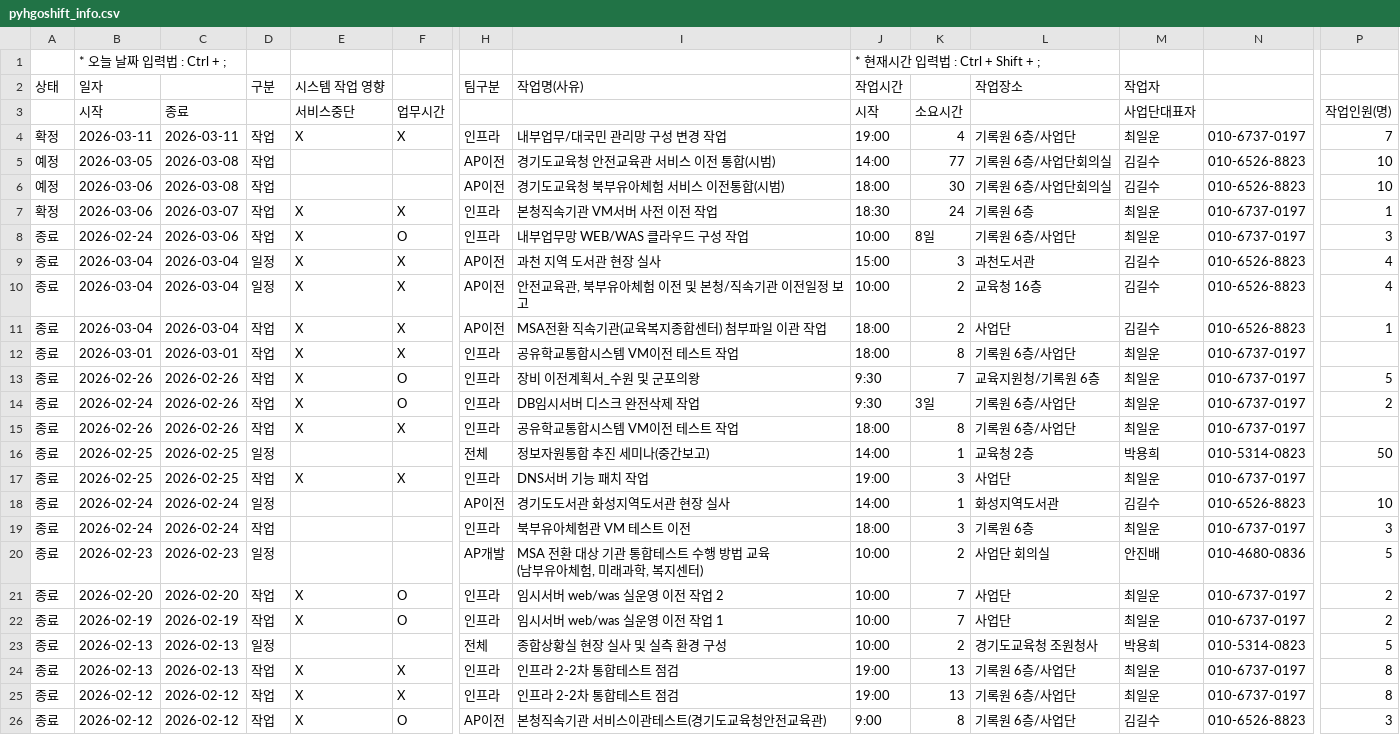
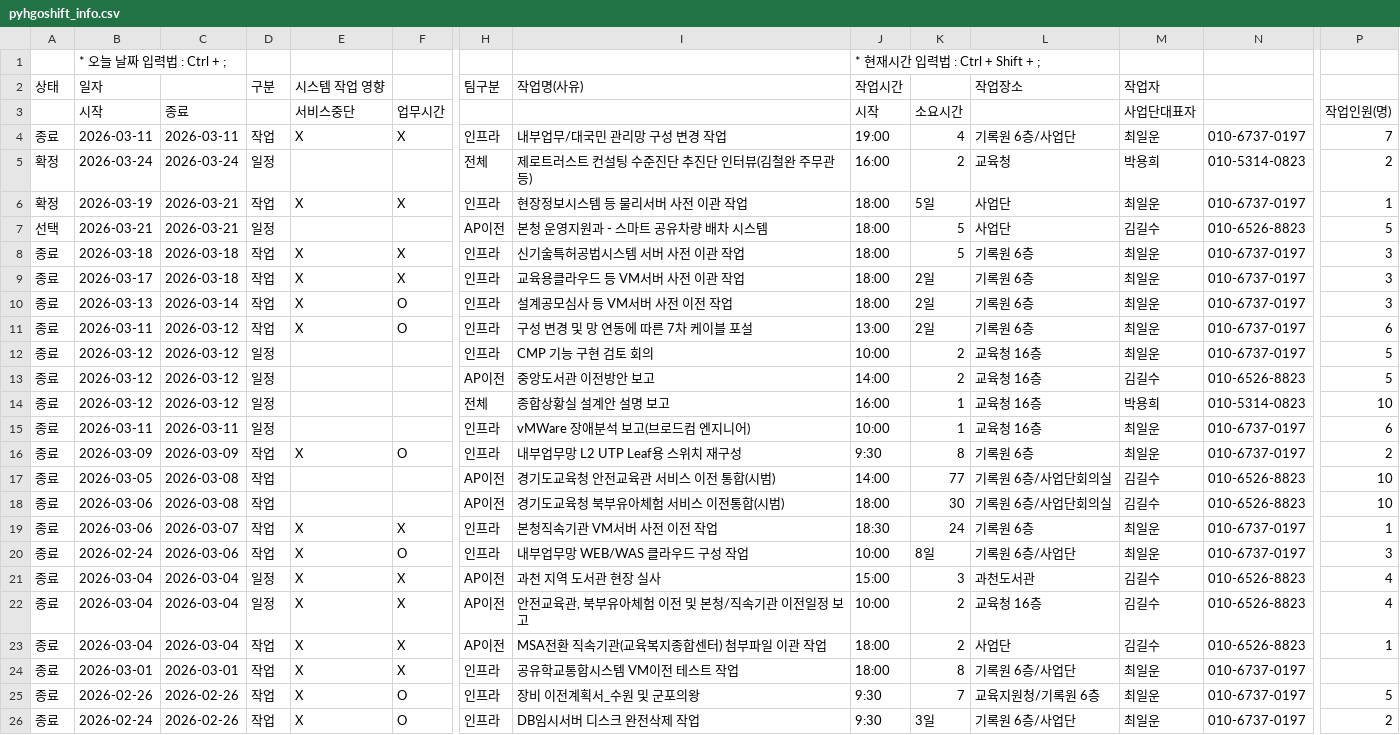
Before and after one commit to freudpark/Geo_bot, a CSV file: pyhgoshift_info.csv, drawn as a sheet; only a part is shown, gaps mark what is left out; the shorter side is filled out with more unchanged rows; addresses are those after the commit; rows hold the shown columns only; the diff covers the shown part only; the diff names each change by its address in the sheet, - before the commit and + after, or states it on an @@ line.

```diff
--- a/pyhgoshift_info.csv
+++ b/pyhgoshift_info.csv
-A4 (상태): 확정
+A4 (상태): 종료
+row 5: 확정 | 2026-03-24 | 2026-03-24 | 일정 |  |  | 전체 | 제로트러스트 컨설팅 수준진단 추진단 인터뷰(김철완 주무관 등) | 16:00 | 2 | 교육청 | 박용희 | 010-5314-0823 | 2
+row 6: 확정 | 2026-03-19 | 2026-03-21 | 작업 | X | X | 인프라 | 현장정보시스템 등 물리서버 사전 이관 작업 | 18:00 | 5일 | 사업단 | 최일운 | 010-6737-0197 | 1
+row 7: 선택 | 2026-03-21 | 2026-03-21 | 일정 |  |  | AP이전 | 본청 운영지원과 - 스마트 공유차량 배차 시스템 | 18:00 | 5 | 사업단 | 김길수 | 010-6526-8823 | 5
+row 8: 종료 | 2026-03-18 | 2026-03-18 | 작업 | X | X | 인프라 | 신기술특허공법시스템 서버 사전 이관 작업 | 18:00 | 5 | 기록원 6층 | 최일운 | 010-6737-0197 | 3
+row 9: 종료 | 2026-03-17 | 2026-03-18 | 작업 | X | X | 인프라 | 교육용클라우드 등 VM서버 사전 이관 작업 | 18:00 | 2일 | 기록원 6층 | 최일운 | 010-6737-0197 | 3
+row 10: 종료 | 2026-03-13 | 2026-03-14 | 작업 | X | O | 인프라 | 설계공모심사 등 VM서버 사전 이전 작업 | 18:00 | 2일 | 기록원 6층 | 최일운 | 010-6737-0197 | 3
+row 11: 종료 | 2026-03-11 | 2026-03-12 | 작업 | X | O | 인프라 | 구성 변경 및 망 연동에 따른 7차 케이블 포설 | 13:00 | 2일 | 기록원 6층 | 최일운 | 010-6737-0197 | 6
+row 12: 종료 | 2026-03-12 | 2026-03-12 | 일정 |  |  | 인프라 | CMP 기능 구현 검토 회의 | 10:00 | 2 | 교육청 16층 | 최일운 | 010-6737-0197 | 5
+row 13: 종료 | 2026-03-12 | 2026-03-12 | 일정 |  |  | AP이전 | 중앙도서관 이전방안 보고 | 14:00 | 2 | 교육청 16층 | 김길수 | 010-6526-8823 | 5
+row 14: 종료 | 2026-03-12 | 2026-03-12 | 일정 |  |  | 전체 | 종합상황실 설계안 설명 보고 | 16:00 | 1 | 교육청 16층 | 박용희 | 010-5314-0823 | 10
+row 15: 종료 | 2026-03-11 | 2026-03-11 | 일정 |  |  | 인프라 | vMWare 장애분석 보고(브로드컴 엔지니어) | 10:00 | 1 | 교육청 16층 | 최일운 | 010-6737-0197 | 6
+row 16: 종료 | 2026-03-09 | 2026-03-09 | 작업 | X | O | 인프라 | 내부업무망 L2 UTP Leaf용 스위치 재구성 | 9:30 | 8 | 기록원 6층 | 최일운 | 010-6737-0197 | 2
-A17:A18 (상태): 예정
+A17:A18 (상태): 종료
-A19 (상태): 확정
+A19 (상태): 종료
```
Also changed, not shown: 15 removed rows elsewhere in this file, 1 other file.
